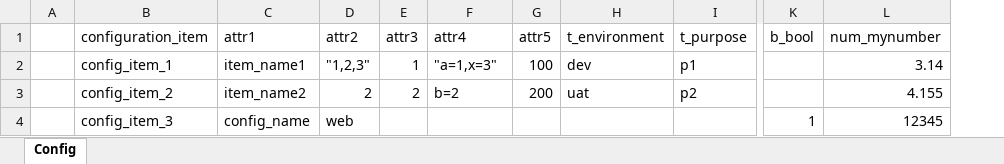
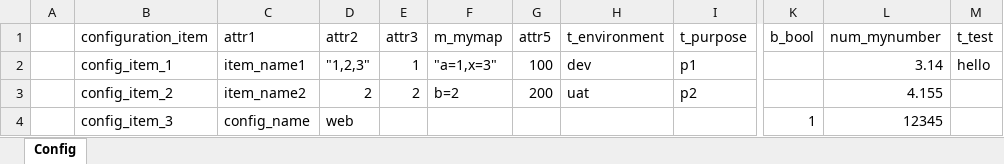
Before and after one commit to alabuel/terraform-provider-config, an Excel workbook: examples/files/data.xlsx, sheet Config, drawn as a sheet; only a part is shown, gaps mark what is left out; values as stored, in another font and other column widths than the file's, no borders; the diff names each change by its address in the sheet, - before the commit and + after, or states it on an @@ line.

Commit message:
customizable configuration_item column name

```diff
--- a/examples/files/data.xlsx (sheet Config)
+++ b/examples/files/data.xlsx (sheet Config)
+column M (t_test), row 2: hello
-F1: attr4
+F1: m_mymap
```
Also changed, not shown: 11 other files.
